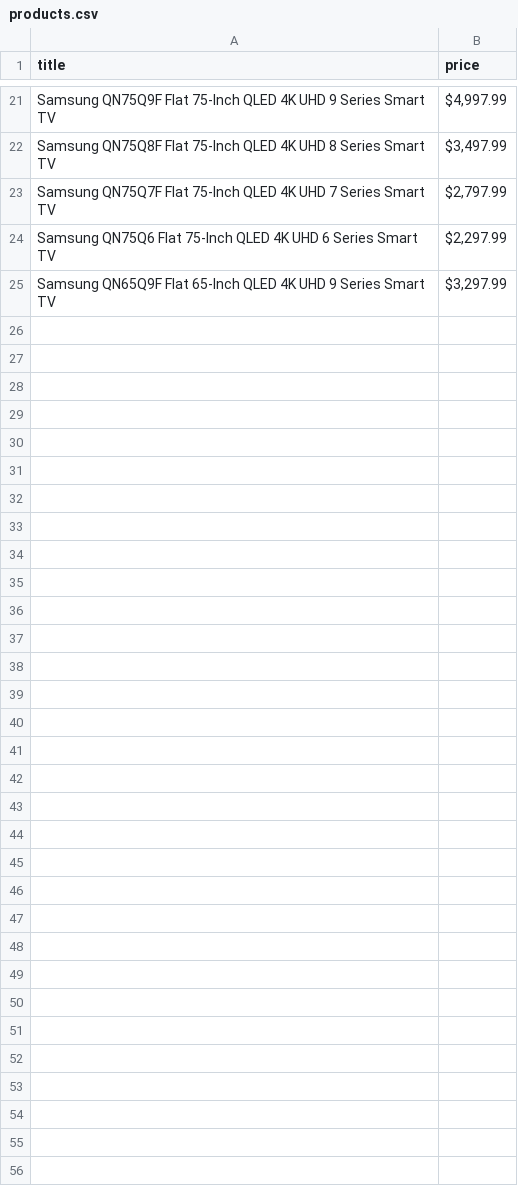
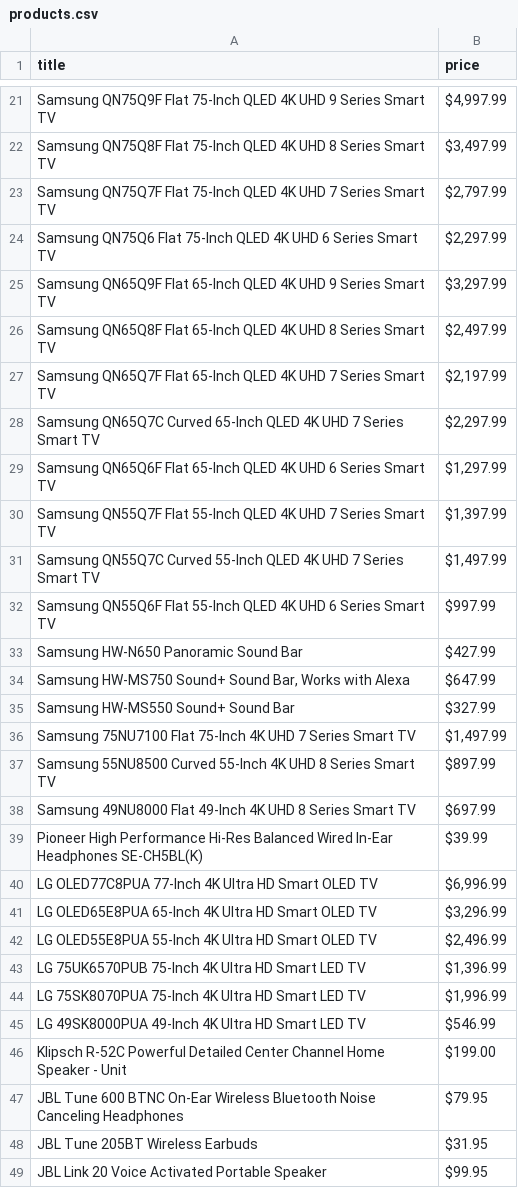
Before and after one commit to Nisha1205092/webscraping, a CSV file: products.csv, drawn as a sheet; only a part is shown, gaps mark what is left out; the diff names each change by its address in the sheet, - before the commit and + after, or states it on an @@ line.

```diff
--- a/products.csv
+++ b/products.csv
+row 26: Samsung QN65Q8F Flat 65-Inch QLED 4K UHD 8 Series Smart TV | $2,497.99
+row 27: Samsung QN65Q7F Flat 65-Inch QLED 4K UHD 7 Series Smart TV | $2,197.99
+row 28: Samsung QN65Q7C Curved 65-Inch QLED 4K UHD 7 Series Smart TV | $2,297.99
+row 29: Samsung QN65Q6F Flat 65-Inch QLED 4K UHD 6 Series Smart TV | $1,297.99
+row 30: Samsung QN55Q7F Flat 55-Inch QLED 4K UHD 7 Series Smart TV | $1,397.99
+row 31: Samsung QN55Q7C Curved 55-Inch QLED 4K UHD 7 Series Smart TV | $1,497.99
+row 32: Samsung QN55Q6F Flat 55-Inch QLED 4K UHD 6 Series Smart TV | $997.99
+row 33: Samsung HW-N650 Panoramic Sound Bar | $427.99
+row 34: Samsung HW-MS750 Sound+ Sound Bar, Works with Alexa | $647.99
+row 35: Samsung HW-MS550 Sound+ Sound Bar | $327.99
+row 36: Samsung 75NU7100 Flat 75-Inch 4K UHD 7 Series Smart TV | $1,497.99
+row 37: Samsung 55NU8500 Curved 55-Inch 4K UHD 8 Series Smart TV | $897.99
+row 38: Samsung 49NU8000 Flat 49-Inch 4K UHD 8 Series Smart TV | $697.99
+row 39: Pioneer High Performance Hi-Res Balanced Wired In-Ear Headphones SE-CH5BL(K) | $39.99
+row 40: LG OLED77C8PUA 77-Inch 4K Ultra HD Smart OLED TV | $6,996.99
+row 41: LG OLED65E8PUA 65-Inch 4K Ultra HD Smart OLED TV | $3,296.99
+row 42: LG OLED55E8PUA 55-Inch 4K Ultra HD Smart OLED TV | $2,496.99
+row 43: LG 75UK6570PUB 75-Inch 4K Ultra HD Smart LED TV | $1,396.99
+row 44: LG 75SK8070PUA 75-Inch 4K Ultra HD Smart LED TV | $1,996.99
+row 45: LG 49SK8000PUA 49-Inch 4K Ultra HD Smart LED TV | $546.99
+row 46: Klipsch R-52C Powerful Detailed Center Channel Home Speaker - Unit | $199.00
+row 47: JBL Tune 600 BTNC On-Ear Wireless Bluetooth Noise Canceling Headphones | $79.95
+row 48: JBL Tune 205BT Wireless Earbuds | $31.95
+row 49: JBL Link 20 Voice Activated Portable Speaker | $99.95
```
Also changed, not shown: 3 other files.
